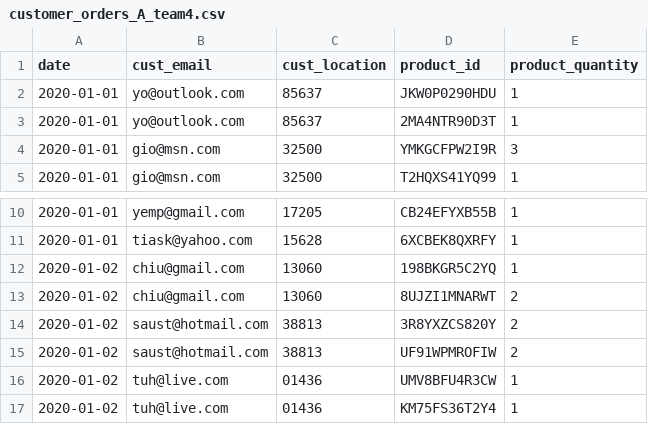
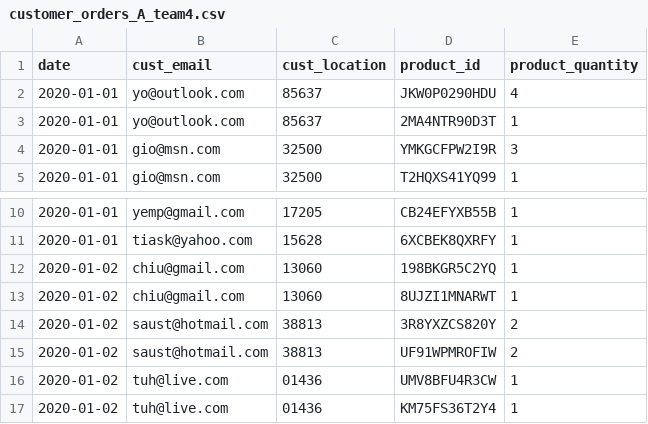
Before and after one commit to GalacticWafer/CrudBuddy, a CSV file: customer_orders_A_team4.csv, drawn as a sheet; only a part is shown, gaps mark what is left out.

Commit message:
-Fixed all the merging erorrs -Emailer works in development -Restoration fixed as well

```diff
--- a/customer_orders_A_team4.csv
+++ b/customer_orders_A_team4.csv
@@ -1,3 +1,3 @@
 date,cust_email,cust_location,product_id,product_quantity
-2020-01-01,yo@outlook.com,85637,JKW0P0290HDU,1
+2020-01-01,yo@outlook.com,85637,JKW0P0290HDU,4
 2020-01-01,yo@outlook.com,85637,2MA4NTR90D3T,1
@@ -12,3 +12,3 @@ date,cust_email,cust_location,product_id,product_quantity
 2020-01-02,chiu@gmail.com,13060,198BKGR5C2YQ,1
-2020-01-02,chiu@gmail.com,13060,8UJZI1MNARWT,2
+2020-01-02,chiu@gmail.com,13060,8UJZI1MNARWT,1
 2020-01-02,saust@hotmail.com,38813,3R8YXZCS820Y,2
```
Also changed, not shown: 6 other files.
